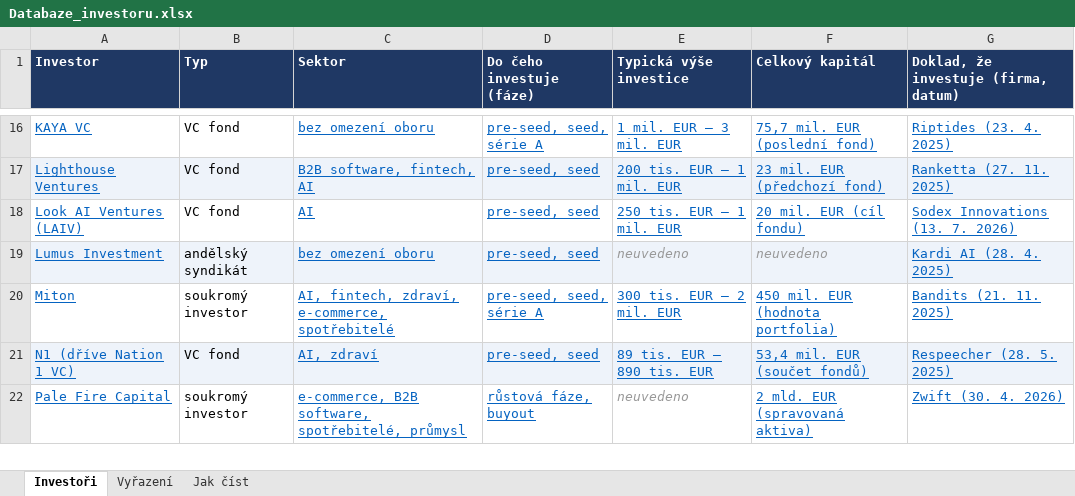
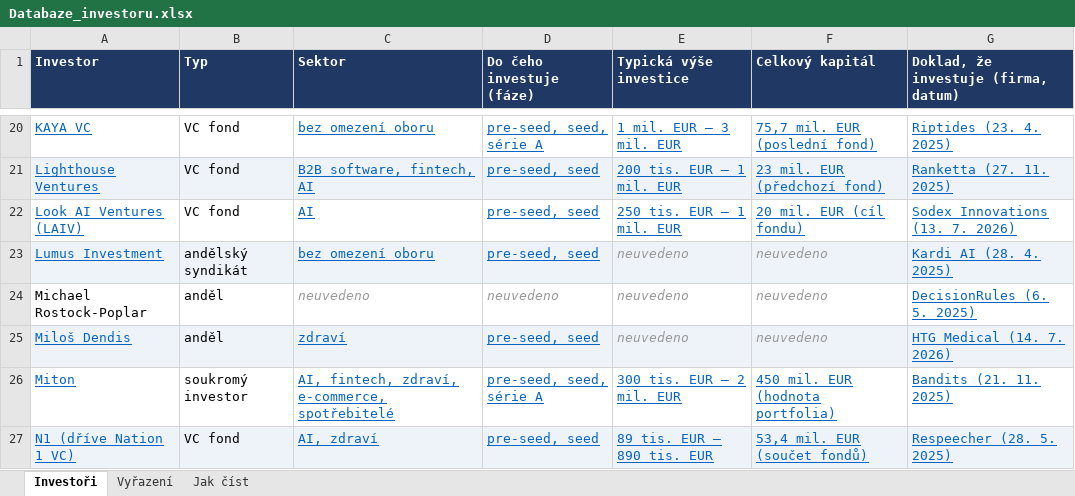
Before and after one commit to Fredy1989/investor-db, an Excel workbook: data/Databaze_investoru.xlsx, sheet Investoři, drawn as a sheet; only a part is shown, gaps mark what is left out; the shorter side is filled out with more unchanged rows; values as stored, in another font and other column widths than the file's, no borders; the diff covers the shown part only; the diff names each change by its address in the sheet, - before the commit and + after, or states it on an @@ line.

```diff
--- a/data/Databaze_investoru.xlsx (sheet Investoři)
+++ b/data/Databaze_investoru.xlsx (sheet Investoři)
+row 24: Michael Rostock-Poplar | anděl | neuvedeno | neuvedeno | neuvedeno | neuvedeno | DecisionRules (6. 5. 2025)
+row 25: Miloš Dendis | anděl | zdraví | pre-seed, seed | neuvedeno | neuvedeno | HTG Medical (14. 7. 2026)
```
Also changed, not shown: 6 added rows, 1 removed row and cell formats elsewhere in this sheet, sheet Vyřazení, 33 other files.
